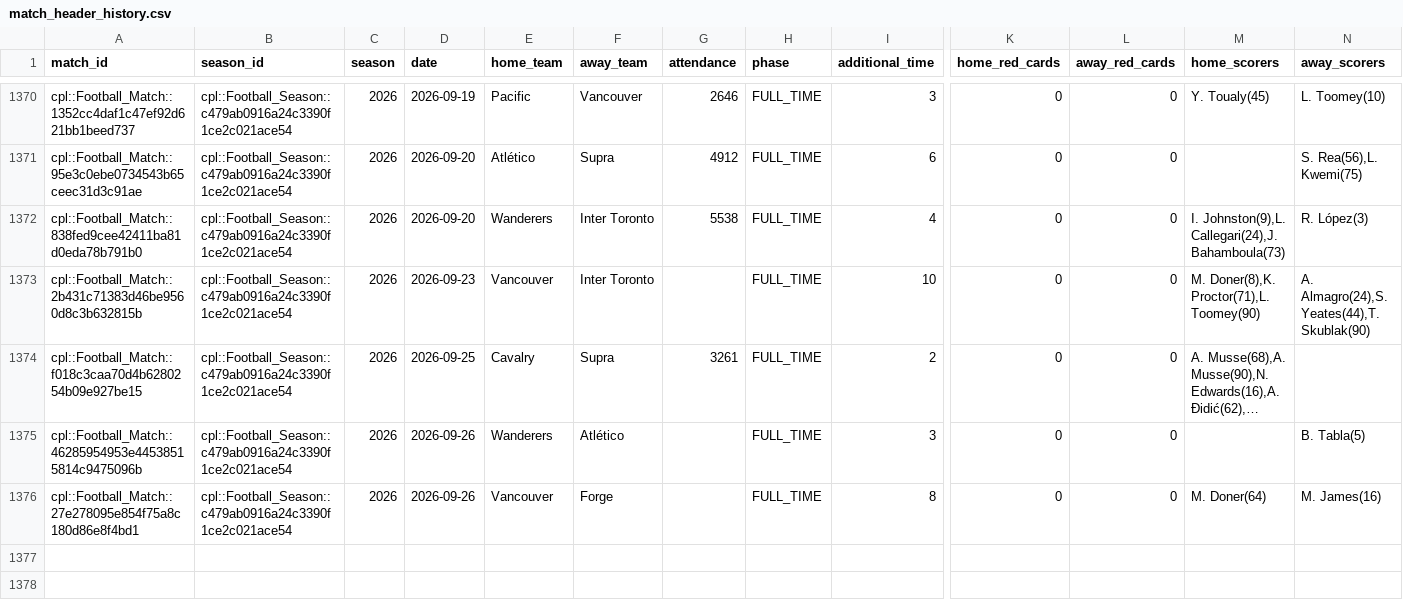
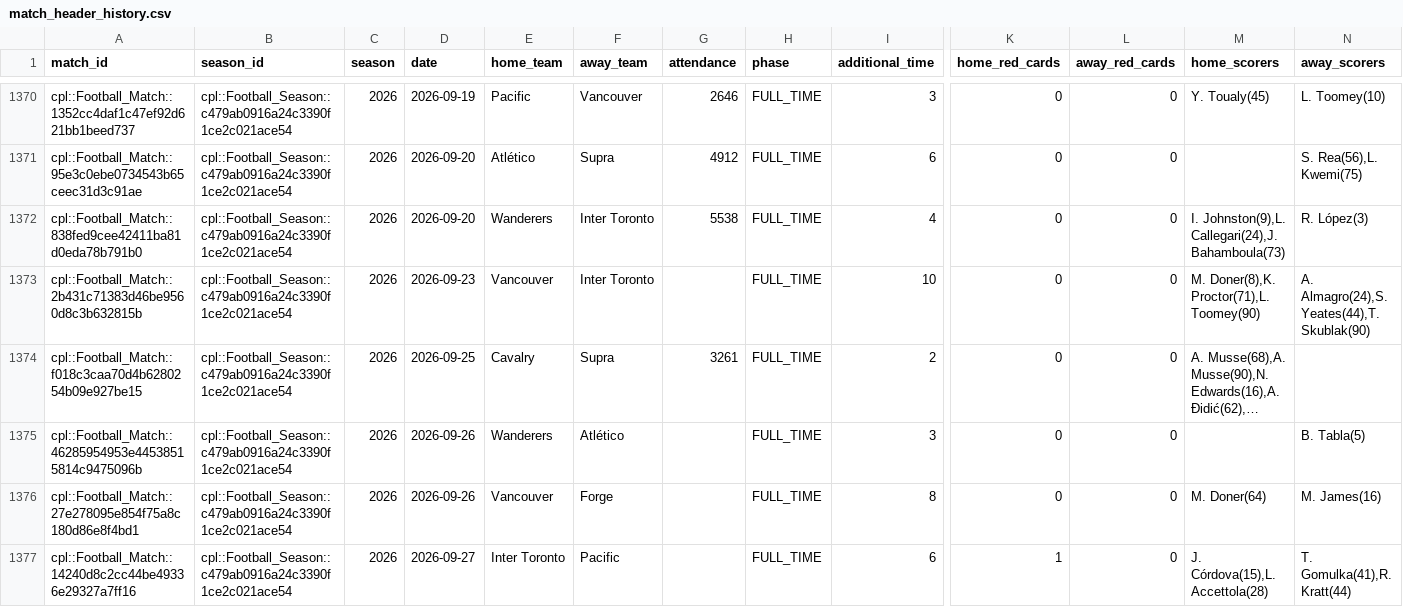
Before and after one commit to GoCeylan/canpl-analytics, a CSV file: data/matches/match_header_history.csv, drawn as a sheet; only a part is shown, gaps mark what is left out; long unchanged cells end in …; rows hold the shown columns only; the diff names each change by its address in the sheet, - before the commit and + after, or states it on an @@ line.

```diff
--- a/data/matches/match_header_history.csv
+++ b/data/matches/match_header_history.csv
+row 1377: cpl::Football_Match::14240d8c2cc44be49336e29327a7ff16 | cpl::Football_Season::c479ab0916a24c3390f1ce2c021ace54 | 2026 | 2026-09-27 | Inter Toronto | Pacific |  | FULL_TIME | 6 | 1 | 0 | J. Córdova(15),L. Accettola(28) | T. Gomulka(41),R. Kratt(44)
```
Also changed, not shown: data/matches/cpl_all.csv, data/matches/cpl_all_with_ids.csv, 1 other file.
